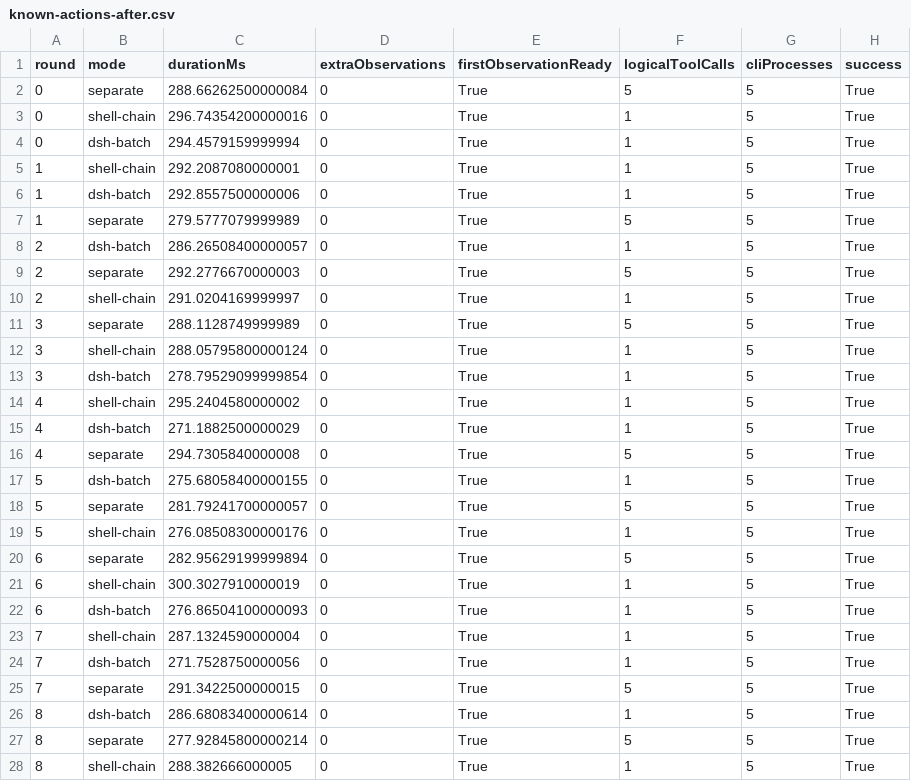
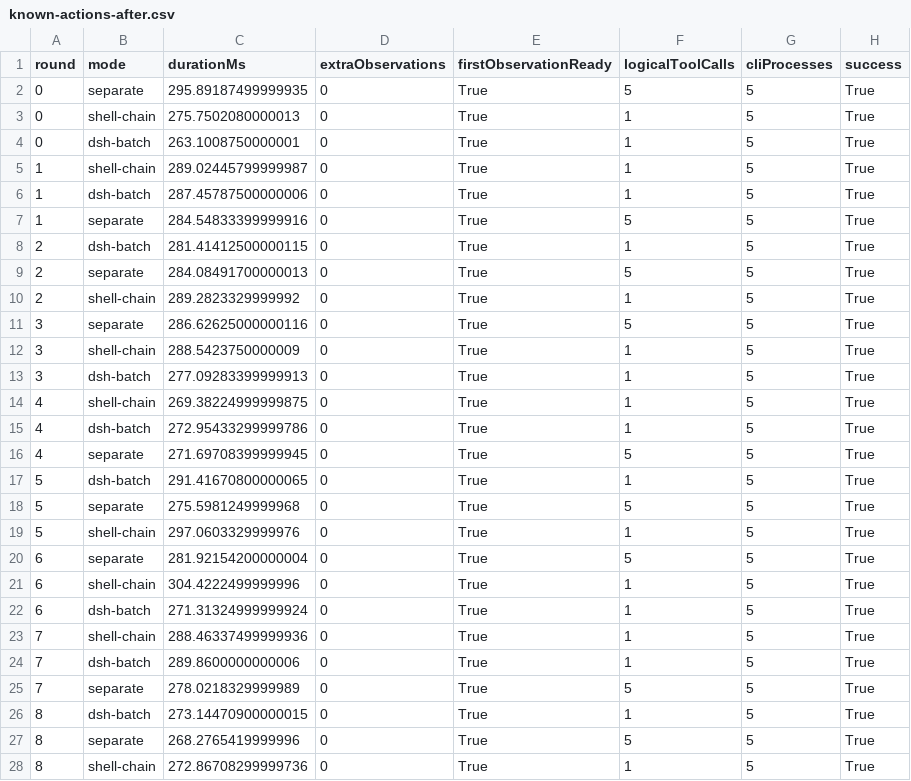
Before and after one commit to Tencent/BrowserSkill, a CSV file: evals/browser/benchmarks/data/known-actions-after.csv, drawn as a sheet; only a part is shown; the diff covers the shown part only.

```diff
--- a/evals/browser/benchmarks/data/known-actions-after.csv
+++ b/evals/browser/benchmarks/data/known-actions-after.csv
@@ -1,28 +1,28 @@
 round,mode,durationMs,extraObservations,firstObservationReady,logicalToolCalls,cliProcesses,success
-0,separate,288.66262500000084,0,True,5,5,True
-0,shell-chain,296.74354200000016,0,True,1,5,True
-0,dsh-batch,294.4579159999994,0,True,1,5,True
-1,shell-chain,292.2087080000001,0,True,1,5,True
-1,dsh-batch,292.8557500000006,0,True,1,5,True
-1,separate,279.5777079999989,0,True,5,5,True
-2,dsh-batch,286.26508400000057,0,True,1,5,True
-2,separate,292.2776670000003,0,True,5,5,True
-2,shell-chain,291.0204169999997,0,True,1,5,True
-3,separate,288.1128749999989,0,True,5,5,True
-3,shell-chain,288.05795800000124,0,True,1,5,True
-3,dsh-batch,278.79529099999854,0,True,1,5,True
-4,shell-chain,295.2404580000002,0,True,1,5,True
-4,dsh-batch,271.1882500000029,0,True,1,5,True
-4,separate,294.7305840000008,0,True,5,5,True
-5,dsh-batch,275.68058400000155,0,True,1,5,True
-5,separate,281.79241700000057,0,True,5,5,True
-5,shell-chain,276.08508300000176,0,True,1,5,True
-6,separate,282.95629199999894,0,True,5,5,True
-6,shell-chain,300.3027910000019,0,True,1,5,True
-6,dsh-batch,276.86504100000093,0,True,1,5,True
-7,shell-chain,287.1324590000004,0,True,1,5,True
-7,dsh-batch,271.7528750000056,0,True,1,5,True
-7,separate,291.3422500000015,0,True,5,5,True
-8,dsh-batch,286.68083400000614,0,True,1,5,True
-8,separate,277.92845800000214,0,True,5,5,True
-8,shell-chain,288.382666000005,0,True,1,5,True
+0,separate,295.89187499999935,0,True,5,5,True
+0,shell-chain,275.7502080000013,0,True,1,5,True
+0,dsh-batch,263.1008750000001,0,True,1,5,True
+1,shell-chain,289.02445799999987,0,True,1,5,True
+1,dsh-batch,287.45787500000006,0,True,1,5,True
+1,separate,284.54833399999916,0,True,5,5,True
+2,dsh-batch,281.41412500000115,0,True,1,5,True
+2,separate,284.08491700000013,0,True,5,5,True
+2,shell-chain,289.2823329999992,0,True,1,5,True
+3,separate,286.62625000000116,0,True,5,5,True
+3,shell-chain,288.5423750000009,0,True,1,5,True
+3,dsh-batch,277.09283399999913,0,True,1,5,True
+4,shell-chain,269.38224999999875,0,True,1,5,True
+4,dsh-batch,272.95433299999786,0,True,1,5,True
+4,separate,271.69708399999945,0,True,5,5,True
+5,dsh-batch,291.41670800000065,0,True,1,5,True
+5,separate,275.5981249999968,0,True,5,5,True
+5,shell-chain,297.0603329999976,0,True,1,5,True
+6,separate,281.92154200000004,0,True,5,5,True
+6,shell-chain,304.4222499999996,0,True,1,5,True
+6,dsh-batch,271.31324999999924,0,True,1,5,True
+7,shell-chain,288.46337499999936,0,True,1,5,True
+7,dsh-batch,289.8600000000006,0,True,1,5,True
+7,separate,278.0218329999989,0,True,5,5,True
+8,dsh-batch,273.14470900000015,0,True,1,5,True
+8,separate,268.2765419999996,0,True,5,5,True
+8,shell-chain,272.86708299999736,0,True,1,5,True
```
Also changed, not shown: 33 edited cells elsewhere in this file, 2 other files.
